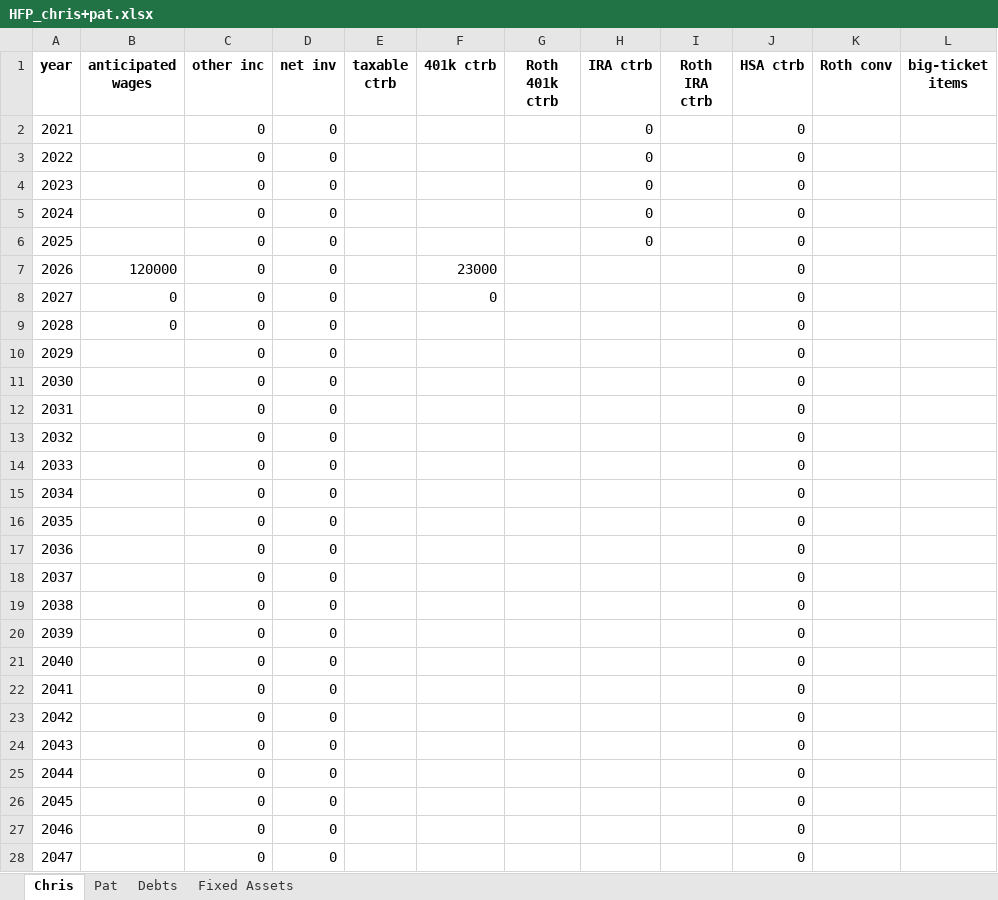
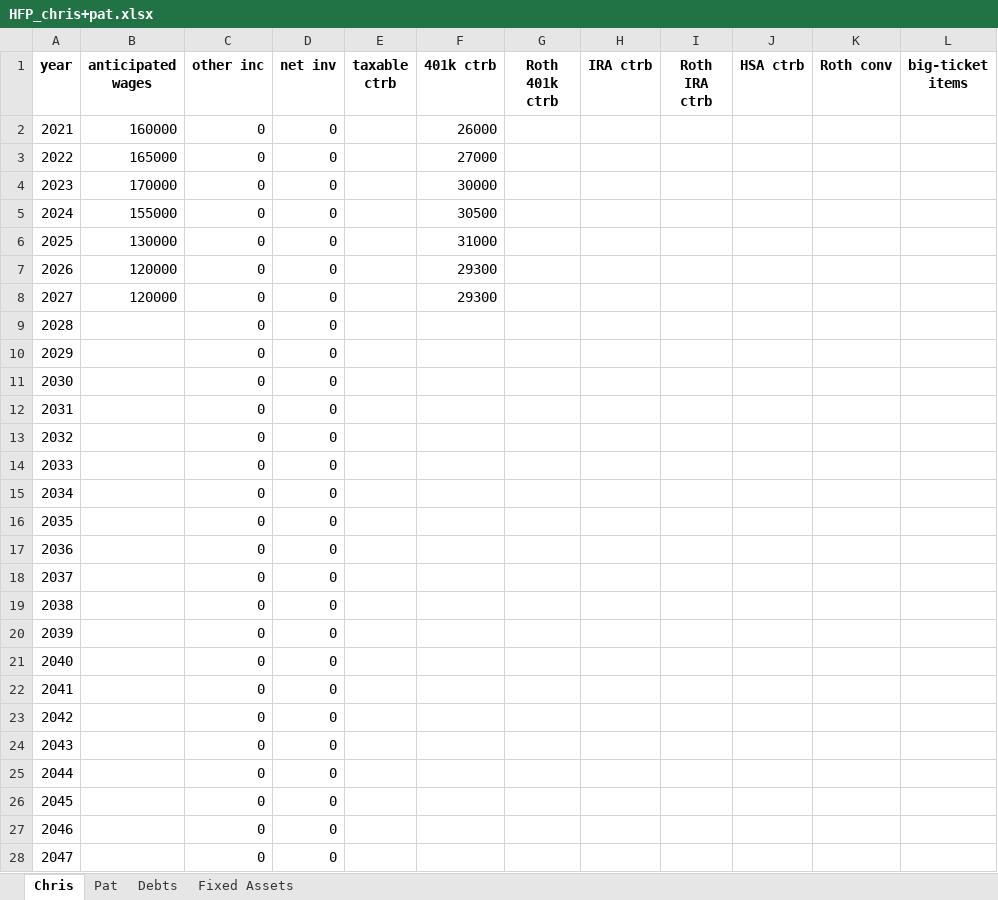
Before and after one commit to mdlacasse/Owl, an Excel workbook: examples/HFP_chris+pat.xlsx, sheet Chris, drawn as a sheet; only a part is shown; values as stored, in another font and other column widths than the file's, no borders; the diff covers the shown part only; the diff names each change by its address in the sheet, - before the commit and + after, or states it on an @@ line.

```diff
--- a/examples/HFP_chris+pat.xlsx (sheet Chris)
+++ b/examples/HFP_chris+pat.xlsx (sheet Chris)
-B2 (anticipated wages): (empty)
+B2 (anticipated wages): 160000
-F2 (401k ctrb): (empty)
+F2 (401k ctrb): 26000
-H2:H6 (IRA ctrb): 0
+H2:H6 (IRA ctrb): (empty)
-J2:J28 (HSA ctrb): 0
+J2:J28 (HSA ctrb): (empty)
-B3 (anticipated wages): (empty)
+B3 (anticipated wages): 165000
-F3 (401k ctrb): (empty)
+F3 (401k ctrb): 27000
-B4 (anticipated wages): (empty)
+B4 (anticipated wages): 170000
-F4 (401k ctrb): (empty)
+F4 (401k ctrb): 30000
-B5 (anticipated wages): (empty)
+B5 (anticipated wages): 155000
-F5 (401k ctrb): (empty)
+F5 (401k ctrb): 30500
-B6 (anticipated wages): (empty)
+B6 (anticipated wages): 130000
-F6 (401k ctrb): (empty)
+F6 (401k ctrb): 31000
-F7 (401k ctrb): 23000
+F7 (401k ctrb): 29300
-B8 (anticipated wages): 0
+B8 (anticipated wages): 120000
-F8 (401k ctrb): 0
+F8 (401k ctrb): 29300
-B9 (anticipated wages): 0
+B9 (anticipated wages): (empty)
```
Also changed, not shown: 8 edited cells elsewhere in this sheet, sheet Pat, 6 other files.
